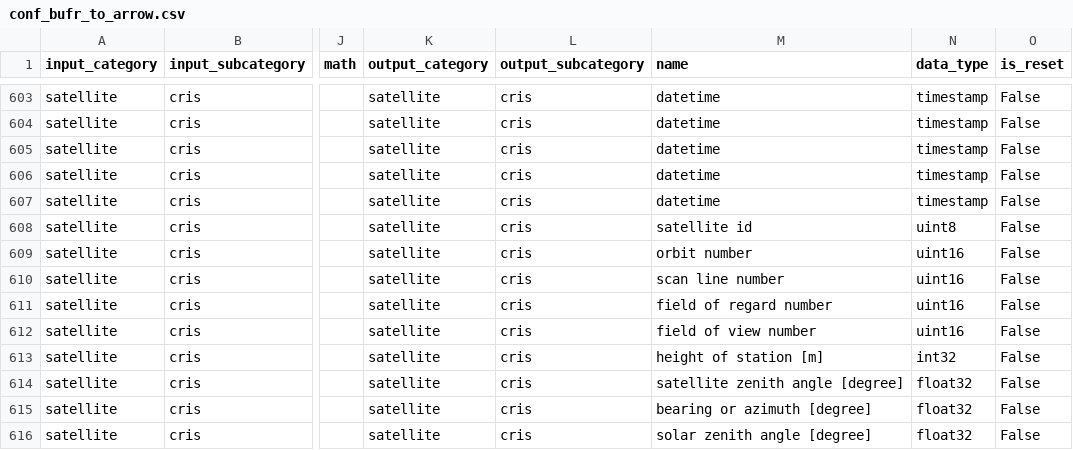
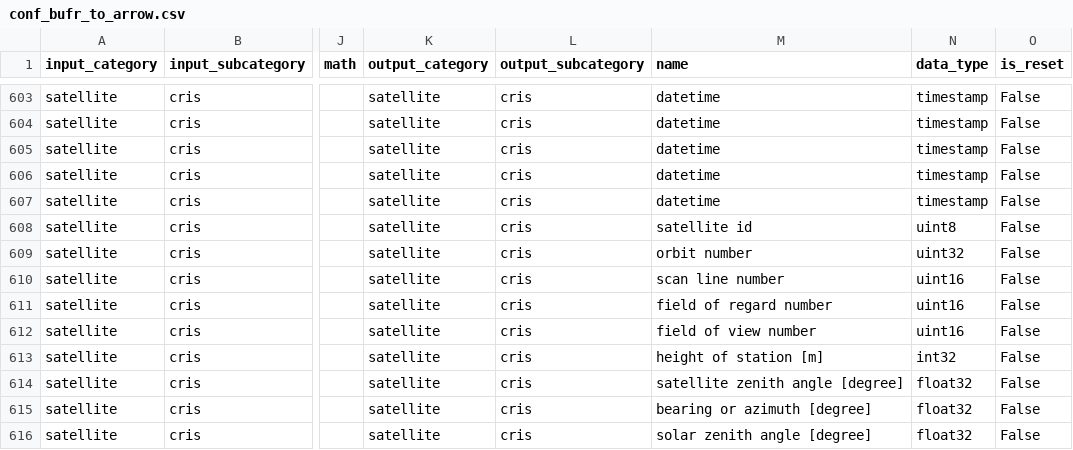
Before and after one commit to public-tatsuya-noyori/meteorological_preprocessor, a CSV file: src/meteorological_preprocessor/conf_bufr_to_arrow.csv, drawn as a sheet; only a part is shown, gaps mark what is left out; the diff covers the shown part only; the diff names each change by its address in the sheet, - before the commit and + after, or states it on an @@ line.

```diff
--- a/src/meteorological_preprocessor/conf_bufr_to_arrow.csv
+++ b/src/meteorological_preprocessor/conf_bufr_to_arrow.csv
-N609 (data_type): uint16
+N609 (data_type): uint32
```
Also changed, not shown: 2 added rows, 2 removed rows and 3 edited cells elsewhere in this file, 1 other file.
